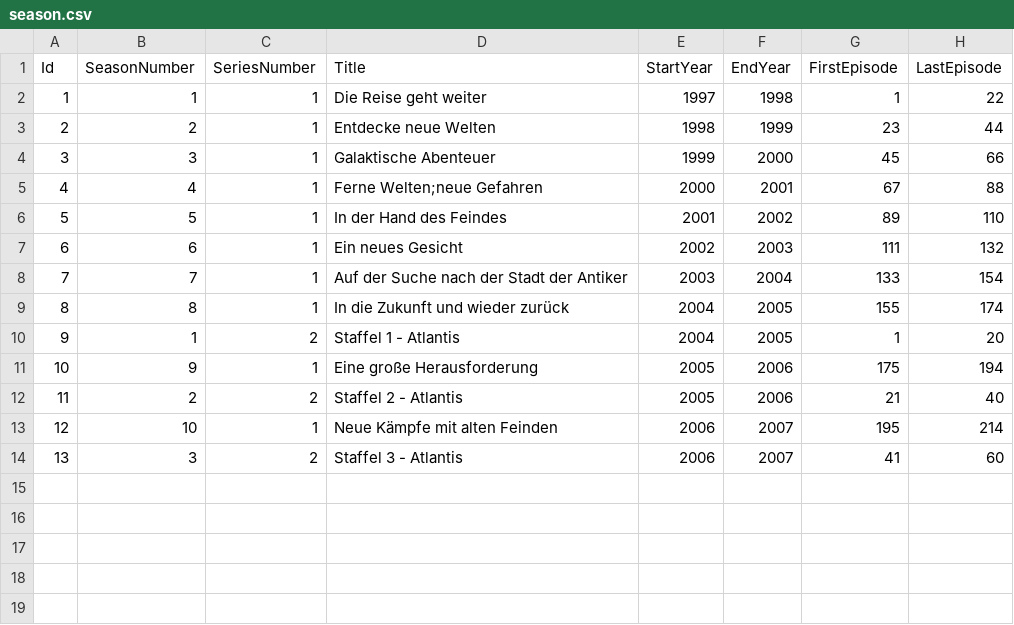
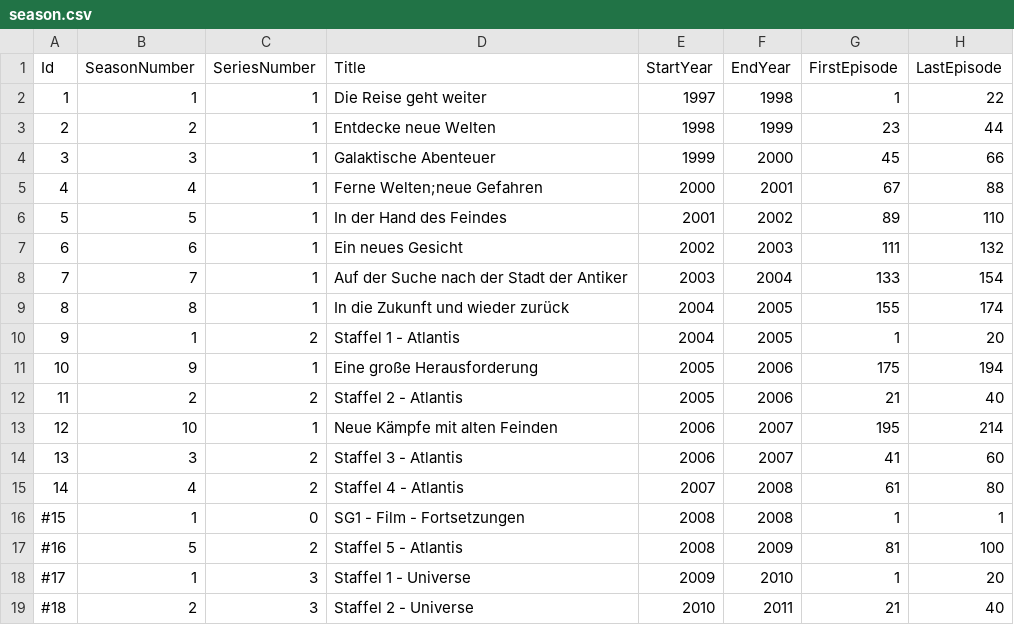
Before and after one commit to djaessel/syncron-bytes-manager, a CSV file: _tools/season.csv, drawn as a sheet.

```diff
--- a/_tools/season.csv
+++ b/_tools/season.csv
@@ -14 +14,6 @@ Id;SeasonNumber;SeriesNumber;Title;StartYear;EndYear;FirstEpisode;LastEpisode
 13;3;2;"Staffel 3 - Atlantis";2006;2007;41;60
+14;4;2;"Staffel 4 - Atlantis";2007;2008;61;80
+#15;1;0;"SG1 - Film - Fortsetzungen";2008;2008;1;1
+#16;5;2;"Staffel 5 - Atlantis";2008;2009;81;100
+#17;1;3;"Staffel 1 - Universe";2009;2010;1;20
+#18;2;3;"Staffel 2 - Universe";2010;2011;21;40
```
Also changed, not shown: _tools/episode.csv, 1 other file.
